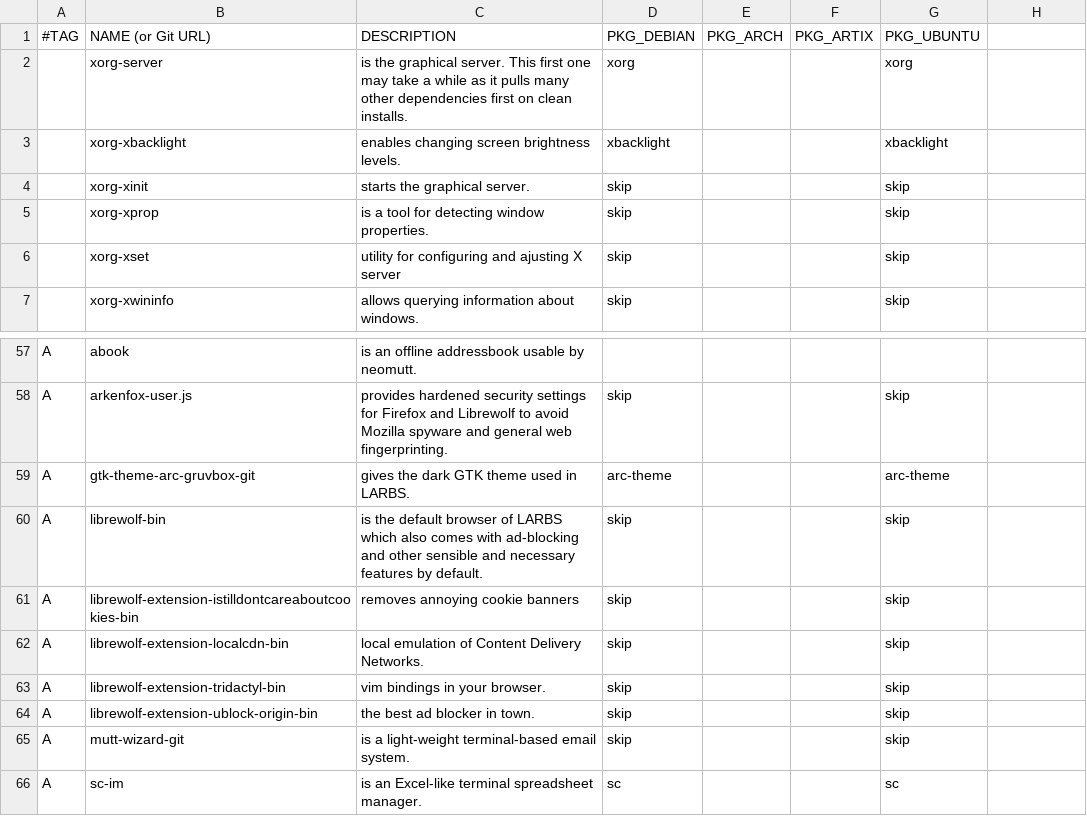
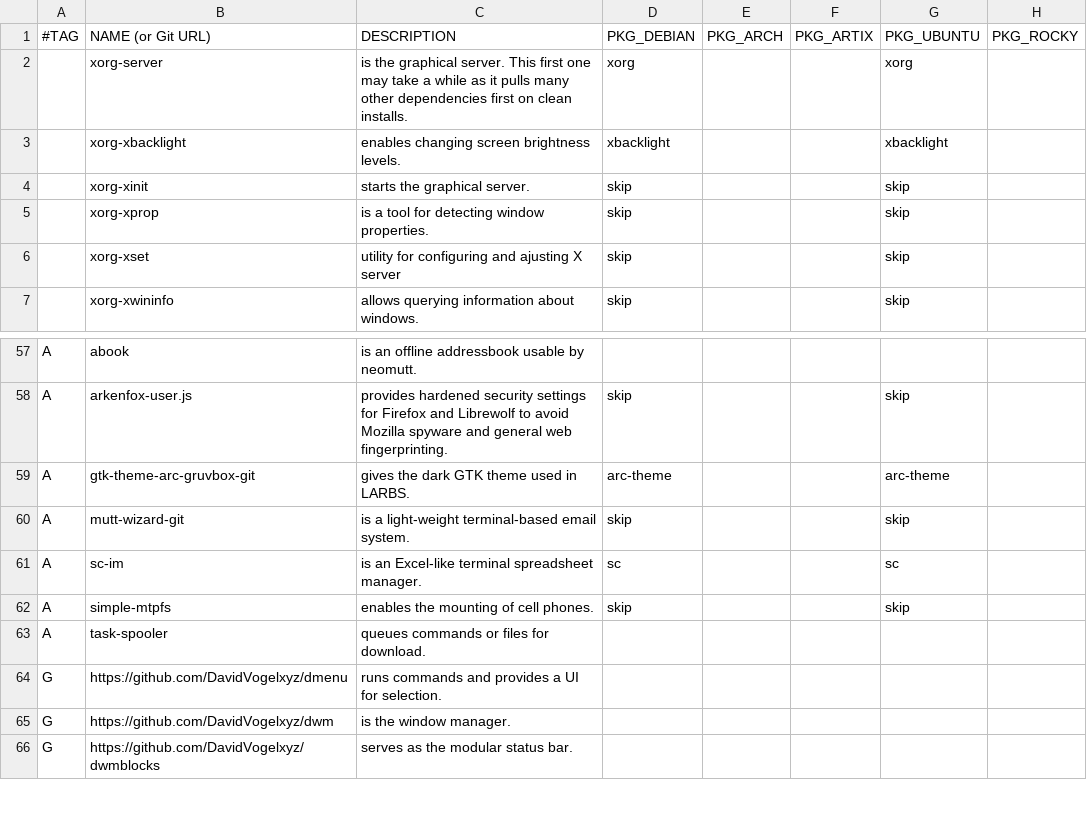
Before and after one commit to DavidVogelxyz/linux-installer, a CSV file: src/packages/packages_dwm.csv, drawn as a sheet; only a part is shown, gaps mark what is left out; the shorter side is filled out with more unchanged rows; the diff names each change by its address in the sheet, - before the commit and + after, or states it on an @@ line.

Commit message:
UPDATE: improved web browser options and handling
changes in this commit include:
- UPDATE: alphabetize tables in README
- FEATURE: added `chromium` for all distros except Ubuntu
- FEATURE: added `brave` to Rocky Linux
- UPDATE: created `lib_browsers.sh` from `lib_graphical_environments.sh`
- FEATURE: added `librewolf` to all Arch-based distros
    - also, added choice of browser to Arch-based systems running `dwm`
- UPDATE: README now reflects the current state of "browsers"
- UPDATE: consolidated browsers into `packages_browsers.csv`
- UPDATE: revised README some more

squashed 8 commits over a 3.5 hour period

in addition, hotfixed:

- `brave` not showing up for Rocky
- `chromium` for Rocky should be `chromium`; not `chromium-common`
- `brave` not installing correctly on systems running `apt` and Rocky because the repos weren't being added correctly

```diff
--- a/src/packages/packages_dwm.csv
+++ b/src/packages/packages_dwm.csv
-H1: (empty)
+H1: PKG_ROCKY
-row 60: A | librewolf-bin | is the default browser of LARBS which also comes with ad-blocking and other sensible and necessary features by default. | skip |  |  | skip
-row 61: A | librewolf-extension-istilldontcareaboutcookies-bin | removes annoying cookie banners | skip |  |  | skip
-row 62: A | librewolf-extension-localcdn-bin | local emulation of Content Delivery Networks. | skip |  |  | skip
-row 63: A | librewolf-extension-tridactyl-bin | vim bindings in your browser. | skip |  |  | skip
-row 64: A | librewolf-extension-ublock-origin-bin | the best ad blocker in town. | skip |  |  | skip
```
Also changed, not shown: 9 other files.
